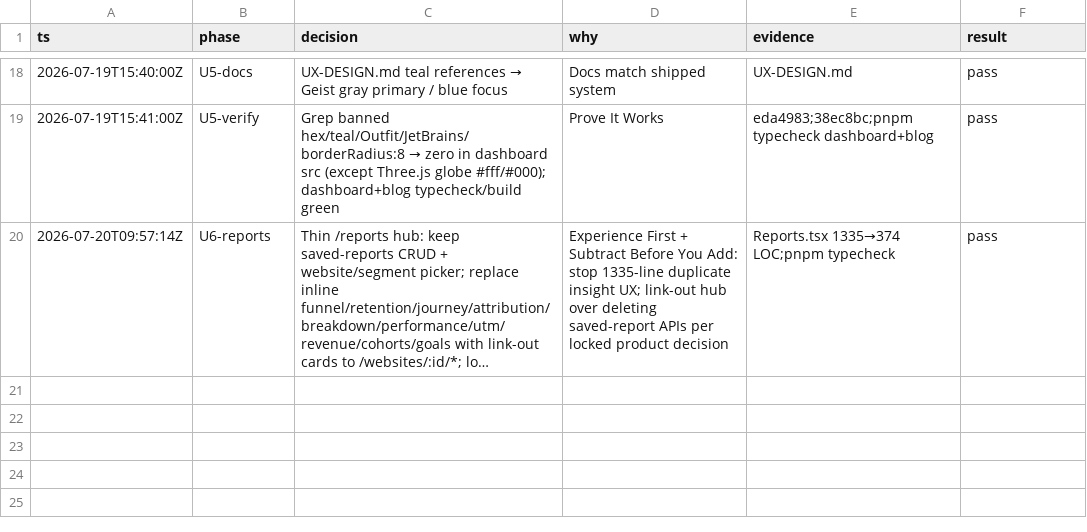
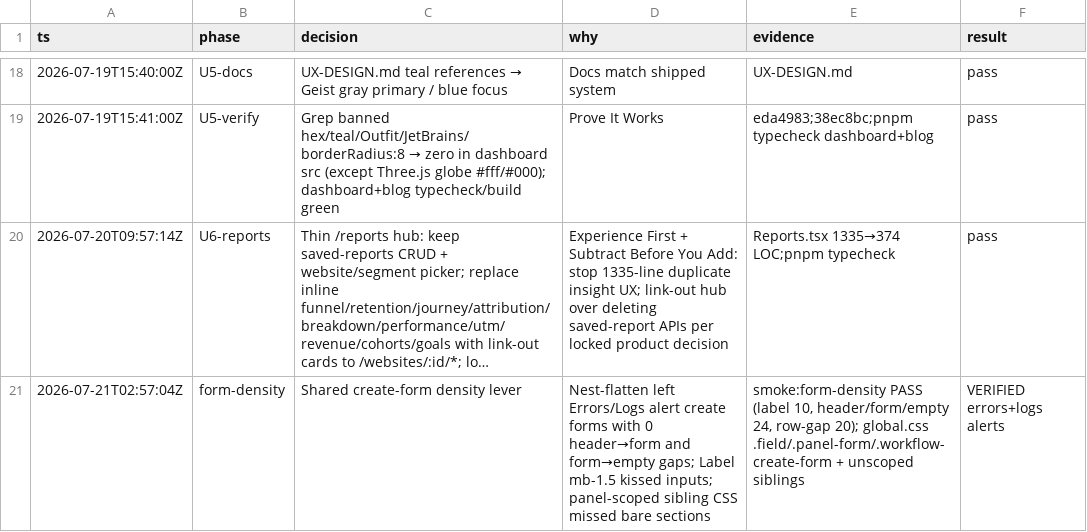
Before and after one commit to Go7hic/flareboard, a TSV file: .audit/geist-redesign.tsv, drawn as a sheet; only a part is shown, gaps mark what is left out; long unchanged cells end in …; the diff names each change by its address in the sheet, - before the commit and + after, or states it on an @@ line.

```diff
--- a/.audit/geist-redesign.tsv
+++ b/.audit/geist-redesign.tsv
+row 21: 2026-07-21T02:57:04Z | form-density | Shared create-form density lever | Nest-flatten left Errors/Logs alert create forms with 0 header→form and form→empty gaps; Label mb-1.5 kissed inputs; panel-scoped sibling CSS missed bare sections | smoke:form-density PASS (label 10, header/form/empty 24, row-gap 20); global.css .field/.panel-form/.workflow-create-form + unscoped siblings | VERIFIED errors+logs alerts
```
Also changed, not shown: .audit/panel-nesting-triage.tsv, 5 other files.
